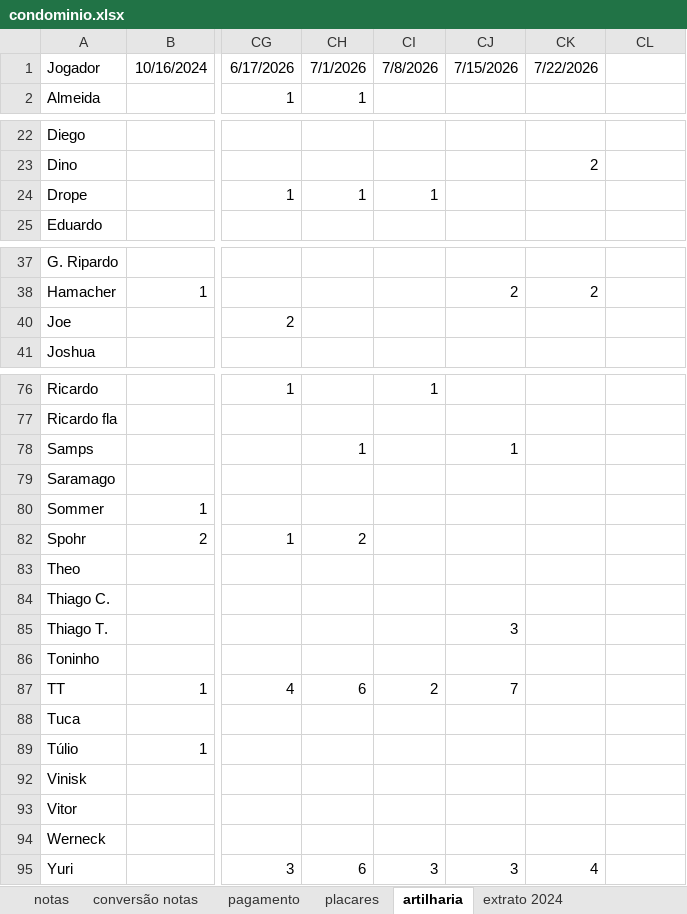
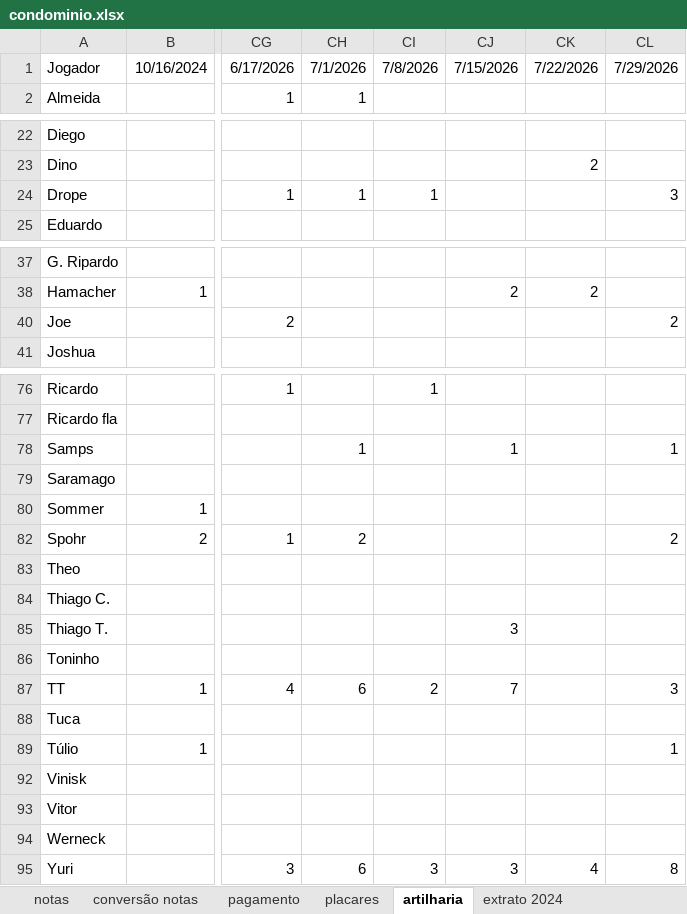
Before and after one commit to PHamacher/dashboard-pelada, an Excel workbook: data/condominio.xlsx, sheet artilharia, drawn as a sheet; only a part is shown, gaps mark what is left out; values as stored, in another font and other column widths than the file's, no borders; the diff covers the shown part only; the diff names each change by its address in the sheet, - before the commit and + after, or states it on an @@ line.

```diff
--- a/data/condominio.xlsx (sheet artilharia)
+++ b/data/condominio.xlsx (sheet artilharia)
-CL1: (empty)
+CL1: 7/29/2026
-CL24: (empty)
+CL24: 3
-CL40: (empty)
+CL40: 2
-CL78: (empty)
+CL78: 1
-CL82: (empty)
+CL82: 2
-CL87: (empty)
+CL87: 3
-CL89: (empty)
+CL89: 1
-CL95: (empty)
+CL95: 8
```
Also changed, not shown: 2 edited cells elsewhere in this sheet, sheet placares, sheet notas, formulas that keep their value.
